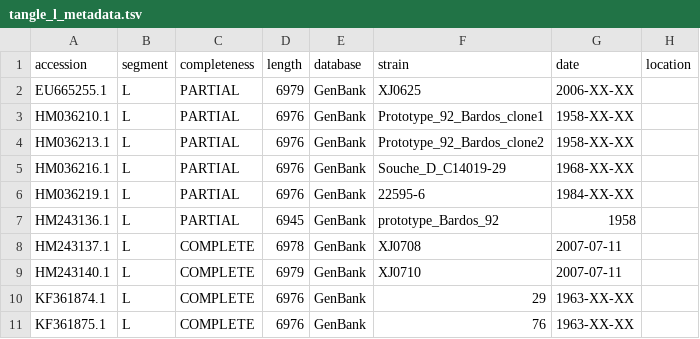
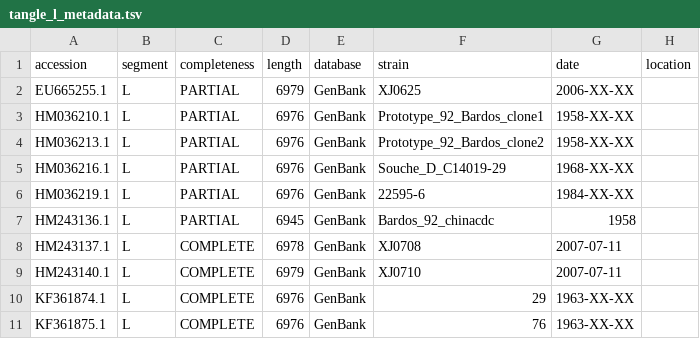
Before and after one commit to corneliusroemer-agent/tahyna, a TSV file: phylogenetic/results/tangle_l_metadata.tsv, drawn as a sheet; only a part is shown; the diff names each change by its address in the sheet, - before the commit and + after, or states it on an @@ line.

```diff
--- a/phylogenetic/results/tangle_l_metadata.tsv
+++ b/phylogenetic/results/tangle_l_metadata.tsv
-F7 (strain): prototype_Bardos_92
+F7 (strain): Bardos_92_chinacdc
```
Also changed, not shown: phylogenetic/defaults/tip_name_aliases.tsv, phylogenetic/results/tangle_m_metadata.tsv, 38 other files.
